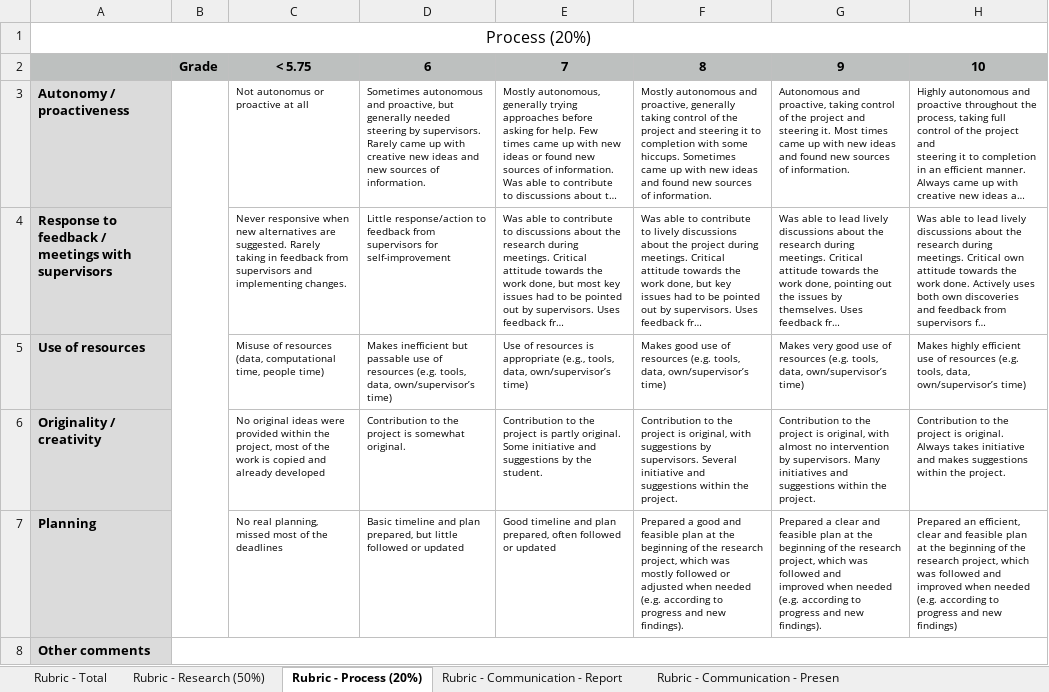
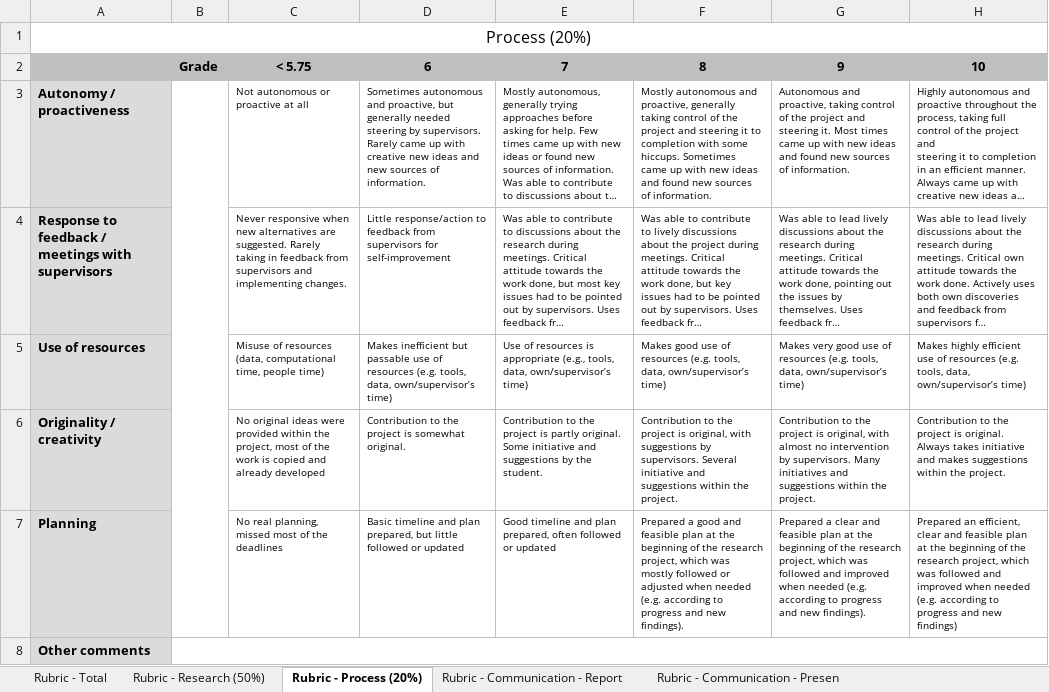
Before and after one commit to tudelft3d/geo2021, an Excel workbook: rubric/feedback.xlsx, sheet Rubric - Process (20%), drawn as a sheet; long unchanged cells end in …; values as stored, in another font and other column widths than the file's, no borders; the diff names each change by its address in the sheet, - before the commit and + after, or states it on an @@ line.

```diff
--- a/rubric/feedback.xlsx (sheet Rubric - Process (20%))
+++ b/rubric/feedback.xlsx (sheet Rubric - Process (20%))
-C3: Not autonomus or proactive at all
+C3: Not autonomous or proactive at all
-G7: …new findings).
+G7: …new findings).
```
Also changed, not shown: sheet Rubric - Total, sheet Rubric - Research (50%), sheet Rubric - Communication - Report, 1 other file.
